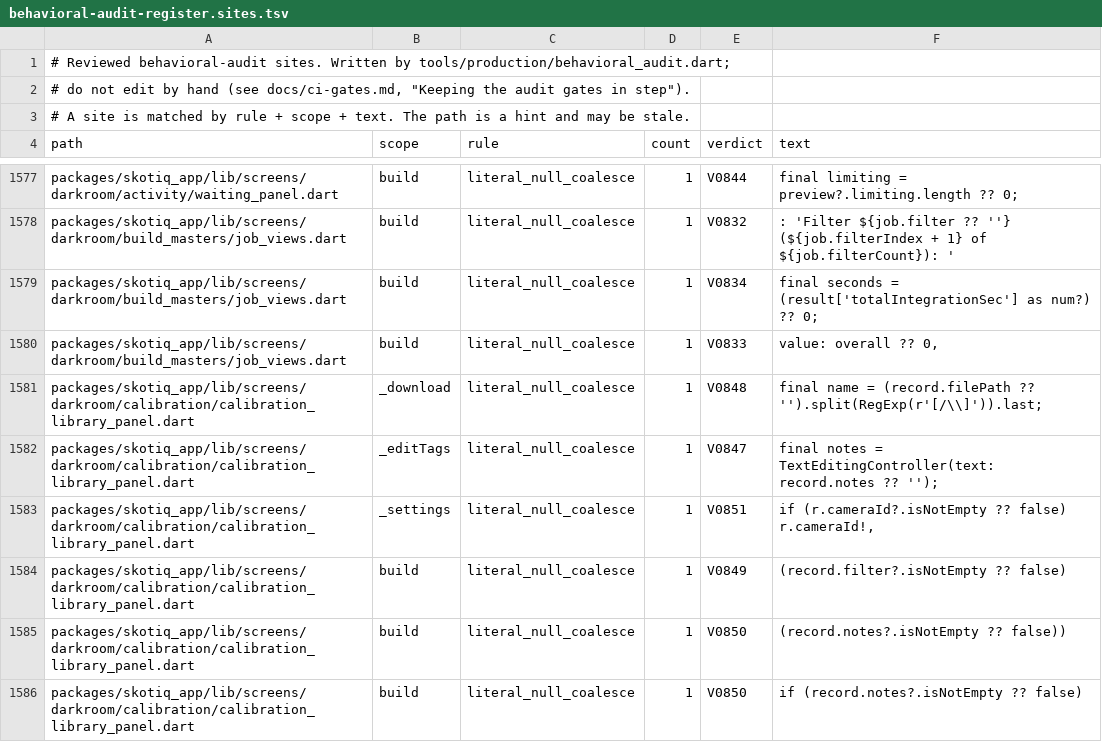
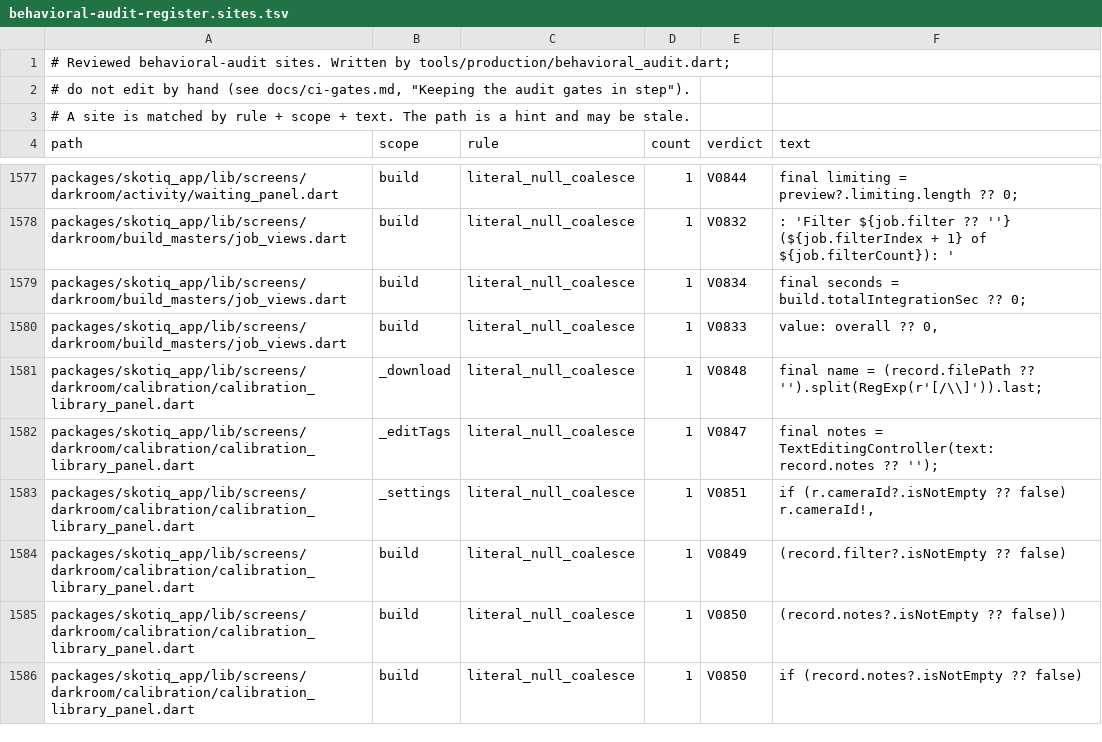
Before and after one commit to Scdouglas1999/Skotiq, a TSV file: docs/production-readiness/behavioral-audit-register.sites.tsv, drawn as a sheet; only a part is shown, gaps mark what is left out.

Commit message:
Sync audit gate inputs after the mirrors merge

```diff
--- a/docs/production-readiness/behavioral-audit-register.sites.tsv
+++ b/docs/production-readiness/behavioral-audit-register.sites.tsv
@@ -1578,3 +1578,3 @@ packages/skotiq_app/lib/screens/darkroom/activity/waiting_panel.dart	build	liter
 packages/skotiq_app/lib/screens/darkroom/build_masters/job_views.dart	build	literal_null_coalesce	1	V0832	: 'Filter ${job.filter ?? ''} (${job.filterIndex + 1} of ${job.filterCount}): '
-packages/skotiq_app/lib/screens/darkroom/build_masters/job_views.dart	build	literal_null_coalesce	1	V0834	final seconds = (result['totalIntegrationSec'] as num?) ?? 0;
+packages/skotiq_app/lib/screens/darkroom/build_masters/job_views.dart	build	literal_null_coalesce	1	V0834	final seconds = build.totalIntegrationSec ?? 0;
 packages/skotiq_app/lib/screens/darkroom/build_masters/job_views.dart	build	literal_null_coalesce	1	V0833	value: overall ?? 0,
```
